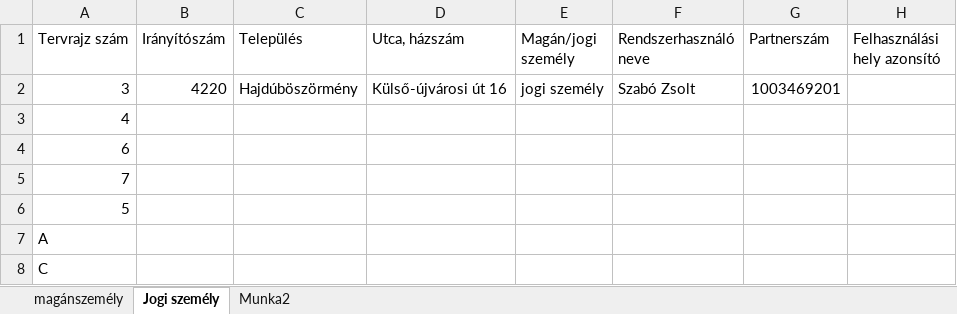
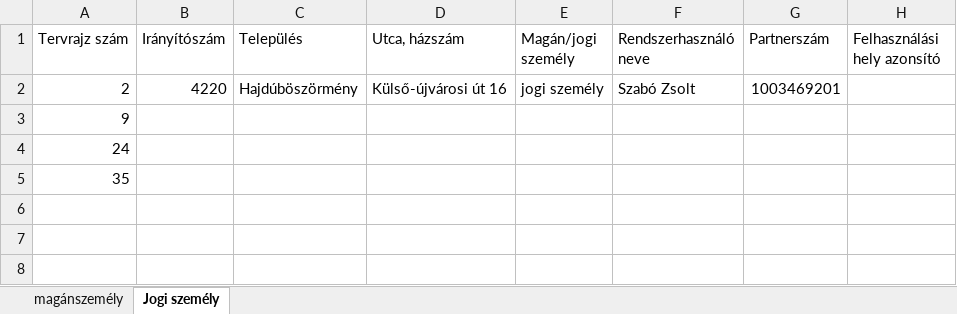
Before and after one commit to ErnstRobert/AUTOMATA, an Excel workbook: Körlevél_HMKE.xlsx, sheet Jogi személy, drawn as a sheet; only a part is shown; values as stored, in another font and other column widths than the file's, no borders; table styles not drawn; rows hold the shown columns only; the diff names each change by its address in the sheet, - before the commit and + after, or states it on an @@ line.

```diff
--- a/Körlevél_HMKE.xlsx (sheet Jogi személy)
+++ b/Körlevél_HMKE.xlsx (sheet Jogi személy)
-sheet tab: Munka2
-A2 (Tervrajz szám): 3
+A2 (Tervrajz szám): 2
-A3 (Tervrajz szám): 4
+A3 (Tervrajz szám): 9
-A4 (Tervrajz szám): 6
+A4 (Tervrajz szám): 24
-A5 (Tervrajz szám): 7
+A5 (Tervrajz szám): 35
-row 6: 5
-row 7: A
-row 8: C
```
Also changed, not shown: sheet magánszemély, 7 other files.
